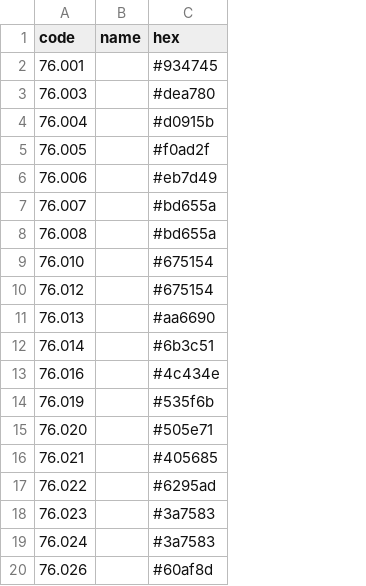
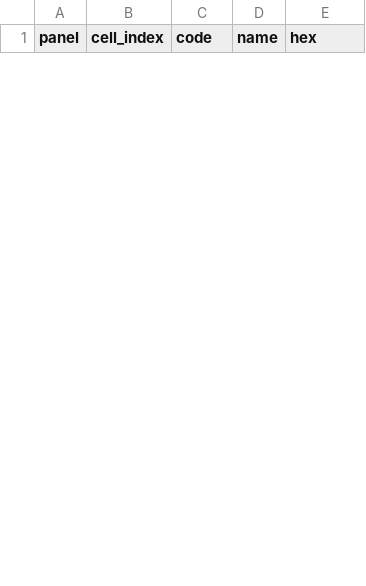
Before and after one commit to juhyxx/samec, a CSV file: data/pack_vallejo_game_air.csv, drawn as a sheet; only a part is shown; removed rows and columns are numbered as before the commit, all else as after; the diff covers the shown part only; the diff names each change by its address in the sheet, - before the commit and + after, or states it on an @@ line.

```diff
--- a/data/pack_vallejo_game_air.csv
+++ b/data/pack_vallejo_game_air.csv
+column A (panel), empty
+column B (cell_index), empty
-row 2: 76.001 |  | #934745
-row 3: 76.003 |  | #dea780
-row 4: 76.004 |  | #d0915b
-row 5: 76.005 |  | #f0ad2f
-row 6: 76.006 |  | #eb7d49
-row 7: 76.007 |  | #bd655a
-row 8: 76.008 |  | #bd655a
-row 9: 76.010 |  | #675154
-row 10: 76.012 |  | #675154
-row 11: 76.013 |  | #aa6690
-row 12: 76.014 |  | #6b3c51
-row 13: 76.016 |  | #4c434e
-row 14: 76.019 |  | #535f6b
-row 15: 76.020 |  | #505e71
-row 16: 76.021 |  | #405685
-row 17: 76.022 |  | #6295ad
-row 18: 76.023 |  | #3a7583
-row 19: 76.024 |  | #3a7583
-row 20: 76.026 |  | #60af8d
```
Also changed, not shown: 8 added rows and 32 removed rows elsewhere in this file, data/pack_vallejo_game_color.csv, data/pack_vallejo_mecha_color.csv, 12 other files.
